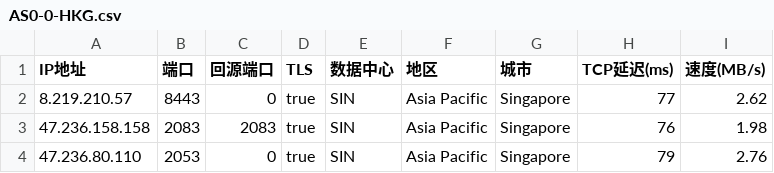
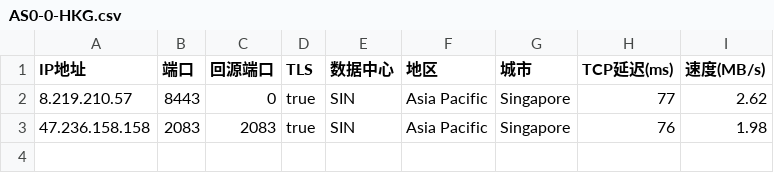
Before and after one commit to luya01/dyq, a CSV file: AS0-0-HKG.csv, drawn as a sheet; the diff names each change by its address in the sheet, - before the commit and + after, or states it on an @@ line.

Commit message:
Update AS0-0-HKG.csv

```diff
--- a/AS0-0-HKG.csv
+++ b/AS0-0-HKG.csv
-row 4: 47.236.80.110 | 2053 | 0 | true | SIN | Asia Pacific | Singapore | 79 | 2.76
```
